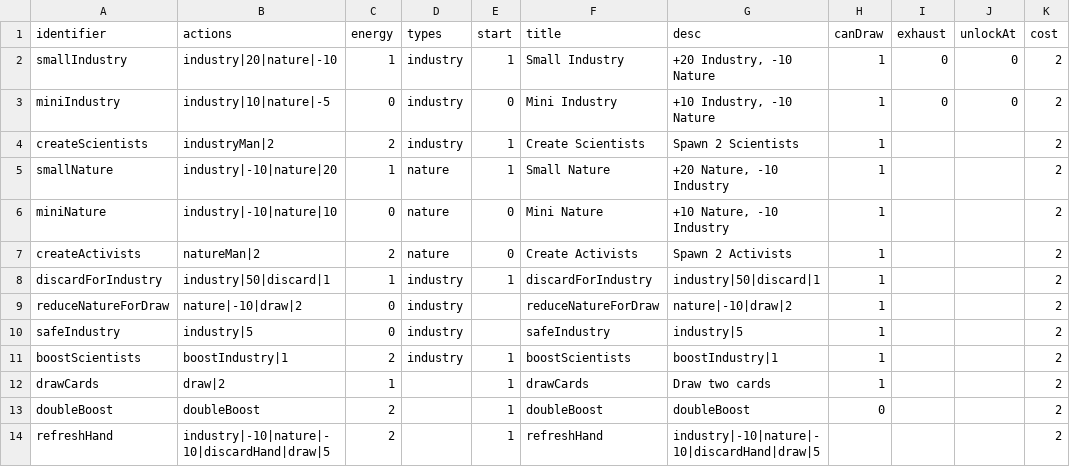
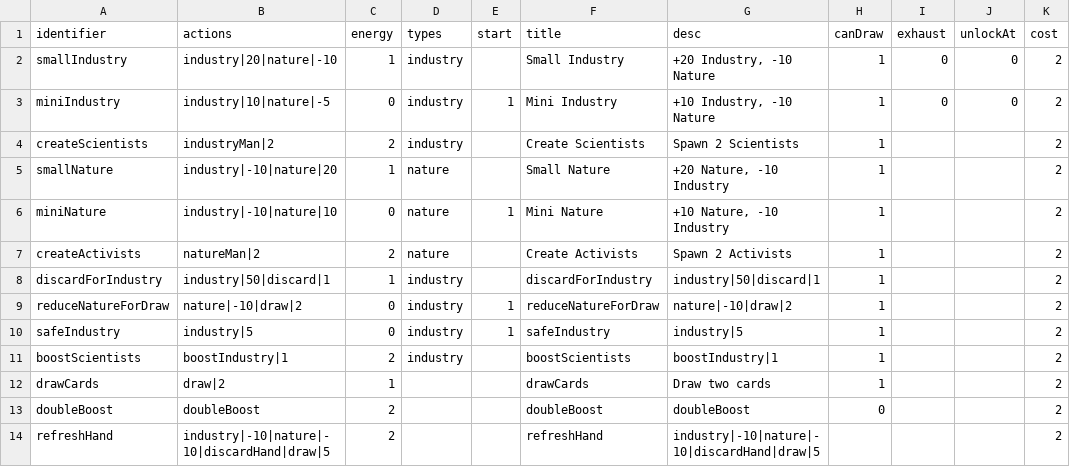
Before and after one commit to shshwdr/balanceCardEnvironment, a CSV file: Assets/Resources/csv/card.csv, drawn as a sheet.

```diff
--- a/Assets/Resources/csv/card.csv
+++ b/Assets/Resources/csv/card.csv
@@ -1,14 +1,14 @@
 identifier,actions,energy,types,start,title,desc,canDraw,exhaust,unlockAt,cost
-smallIndustry,industry|20|nature|-10,1,industry,1,Small Industry,"+20 Industry, -10 Nature",1,0,0,2
-miniIndustry,industry|10|nature|-5,0,industry,0,Mini Industry,"+10 Industry, -10 Nature",1,0,0,2
-createScientists,industryMan|2,2,industry,1,Create Scientists,Spawn 2 Scientists,1,,,2
-smallNature,industry|-10|nature|20,1,nature,1,Small Nature,"+20 Nature, -10 Industry",1,,,2
-miniNature,industry|-10|nature|10,0,nature,0,Mini Nature,"+10 Nature, -10 Industry",1,,,2
-createActivists,natureMan|2,2,nature,0,Create Activists,Spawn 2 Activists,1,,,2
-discardForIndustry,industry|50|discard|1,1,industry,1,discardForIndustry,industry|50|discard|1,1,,,2
-reduceNatureForDraw,nature|-10|draw|2,0,industry,,reduceNatureForDraw,nature|-10|draw|2,1,,,2
-safeIndustry,industry|5,0,industry,,safeIndustry,industry|5,1,,,2
-boostScientists,boostIndustry|1,2,industry,1,boostScientists,boostIndustry|1,1,,,2
-drawCards,draw|2,1,,1,drawCards,Draw two cards,1,,,2
-doubleBoost,doubleBoost,2,,1,doubleBoost,doubleBoost,0,,,2
-refreshHand,industry|-10|nature|-10|discardHand|draw|5,2,,1,refreshHand,industry|-10|nature|-10|discardHand|draw|5,,,,2
+smallIndustry,industry|20|nature|-10,1,industry,,Small Industry,"+20 Industry, -10 Nature",1,0,0,2
+miniIndustry,industry|10|nature|-5,0,industry,1,Mini Industry,"+10 Industry, -10 Nature",1,0,0,2
+createScientists,industryMan|2,2,industry,,Create Scientists,Spawn 2 Scientists,1,,,2
+smallNature,industry|-10|nature|20,1,nature,,Small Nature,"+20 Nature, -10 Industry",1,,,2
+miniNature,industry|-10|nature|10,0,nature,1,Mini Nature,"+10 Nature, -10 Industry",1,,,2
+createActivists,natureMan|2,2,nature,,Create Activists,Spawn 2 Activists,1,,,2
+discardForIndustry,industry|50|discard|1,1,industry,,discardForIndustry,industry|50|discard|1,1,,,2
+reduceNatureForDraw,nature|-10|draw|2,0,industry,1,reduceNatureForDraw,nature|-10|draw|2,1,,,2
+safeIndustry,industry|5,0,industry,1,safeIndustry,industry|5,1,,,2
+boostScientists,boostIndustry|1,2,industry,,boostScientists,boostIndustry|1,1,,,2
+drawCards,draw|2,1,,,drawCards,Draw two cards,1,,,2
+doubleBoost,doubleBoost,2,,,doubleBoost,doubleBoost,0,,,2
+refreshHand,industry|-10|nature|-10|discardHand|draw|5,2,,,refreshHand,industry|-10|nature|-10|discardHand|draw|5,,,,2
```
Also changed, not shown: Assets/Resources/csv/item.csv, 14 other files.
